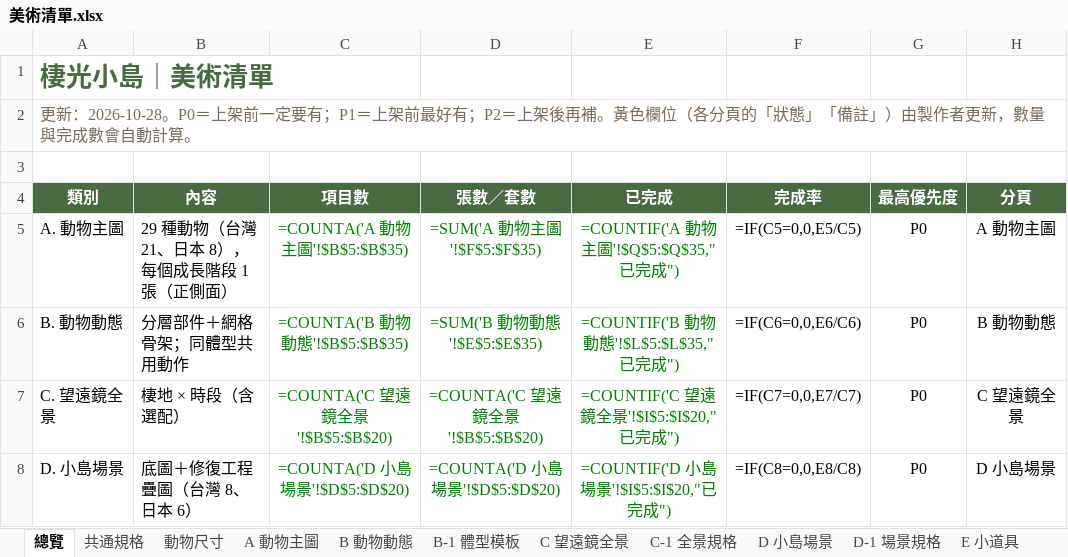
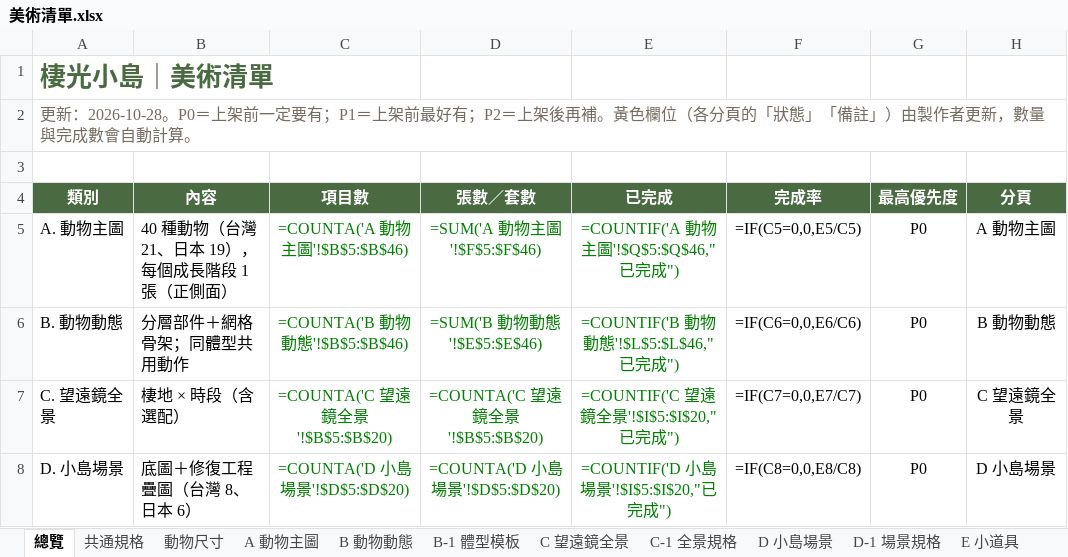
Before and after one commit to Lab515-Ang/Yoyo_island, an Excel workbook: docs/美術清單.xlsx, sheet 總覽, drawn as a sheet; only a part is shown; values as stored, in another font and other column widths than the file's, no borders; formulas without a stored value are shown as written; the diff names each change by its address in the sheet, - before the commit and + after, or states it on an @@ line.

```diff
--- a/docs/美術清單.xlsx (sheet 總覽)
+++ b/docs/美術清單.xlsx (sheet 總覽)
-B5 (內容): 29 種動物（台灣 21、日本 8），每個成長階段 1 張（正側面）
+B5 (內容): 40 種動物（台灣 21、日本 19），每個成長階段 1 張（正側面）
-C5 (項目數): =COUNTA('A 動物主圖'!$B$5:$B$35)
+C5 (項目數): =COUNTA('A 動物主圖'!$B$5:$B$46)
-D5 (張數／套數): =SUM('A 動物主圖'!$F$5:$F$35)
+D5 (張數／套數): =SUM('A 動物主圖'!$F$5:$F$46)
-E5 (已完成): =COUNTIF('A 動物主圖'!$Q$5:$Q$35,"已完成")
+E5 (已完成): =COUNTIF('A 動物主圖'!$Q$5:$Q$46,"已完成")
-C6 (項目數): =COUNTA('B 動物動態'!$B$5:$B$35)
+C6 (項目數): =COUNTA('B 動物動態'!$B$5:$B$46)
-D6 (張數／套數): =SUM('B 動物動態'!$E$5:$E$35)
+D6 (張數／套數): =SUM('B 動物動態'!$E$5:$E$46)
-E6 (已完成): =COUNTIF('B 動物動態'!$L$5:$L$35,"已完成")
+E6 (已完成): =COUNTIF('B 動物動態'!$L$5:$L$46,"已完成")
```
Also changed, not shown: sheet A 動物主圖, sheet B 動物動態, sheet B-1 體型模板, sheet C 望遠鏡全景, sheet 動物尺寸, 4 other files.
